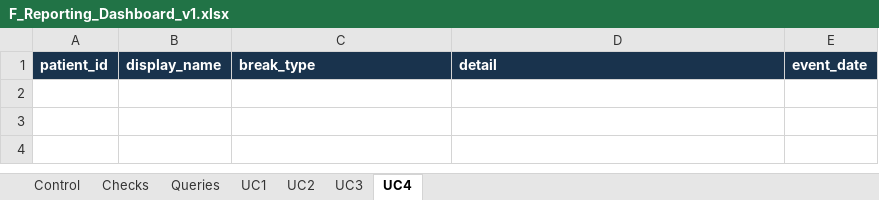
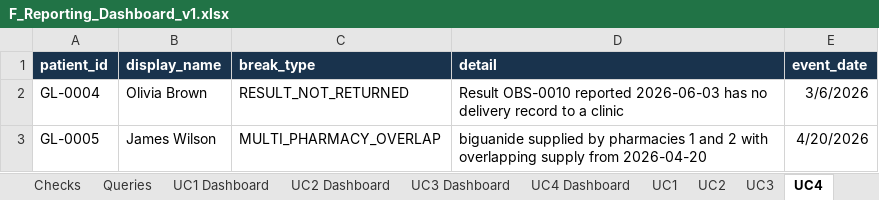
Before and after one commit to LyphardRover/glucolink-a2, an Excel workbook: docs/excel_reporting/F_Reporting_Dashboard_v1.xlsx, sheet UC4, drawn as a sheet; values as stored, in another font and other column widths than the file's, no borders; the diff names each change by its address in the sheet, - before the commit and + after, or states it on an @@ line.

Commit message:
F: Excel dashboards, view checks and test-results evidence
* feat: excel updated

* f: dashboard options updated - add our decision, our chart plan

* feat: vw_uc2 updated in UC2

* feat: vw_uc2 evidence added

* feat: 09_tests.sql added

* feat: video outline

* feat: F reporting dashboard done

* feat: add test results screenshot from clean 00→09 run in glucolink_a2_f_test (46/46/0)

* feat: dashboard complete

```diff
--- a/docs/excel_reporting/F_Reporting_Dashboard_v1.xlsx (sheet UC4)
+++ b/docs/excel_reporting/F_Reporting_Dashboard_v1.xlsx (sheet UC4)
+sheet tab: UC1 Dashboard
+sheet tab: UC2 Dashboard
+sheet tab: UC3 Dashboard
+sheet tab: UC4 Dashboard
+row 2: GL-0004 | Olivia Brown | RESULT_NOT_RETURNED | Result OBS-0010 reported 2026-06-03 has no delivery record to a clinic | 3/6/2026
+row 3: GL-0005 | James Wilson | MULTI_PHARMACY_OVERLAP | biguanide supplied by pharmacies 1 and 2 with overlapping supply from 2026-04-20 | 4/20/2026
```
Also changed, not shown: sheet UC3, sheet UC1, sheet Control, sheet Checks, charts or pictures, 5 other files.
